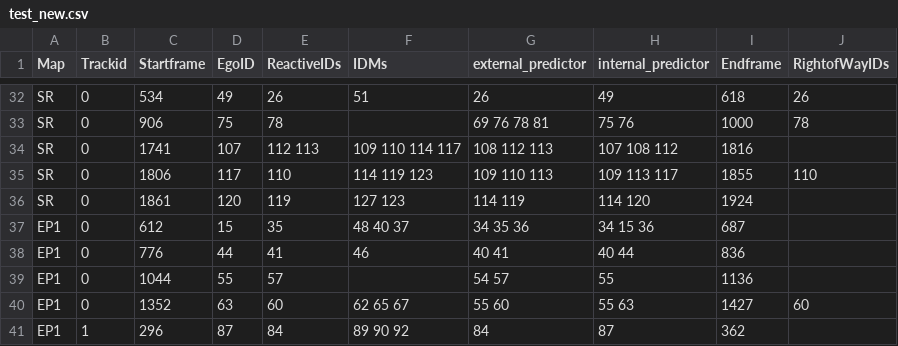
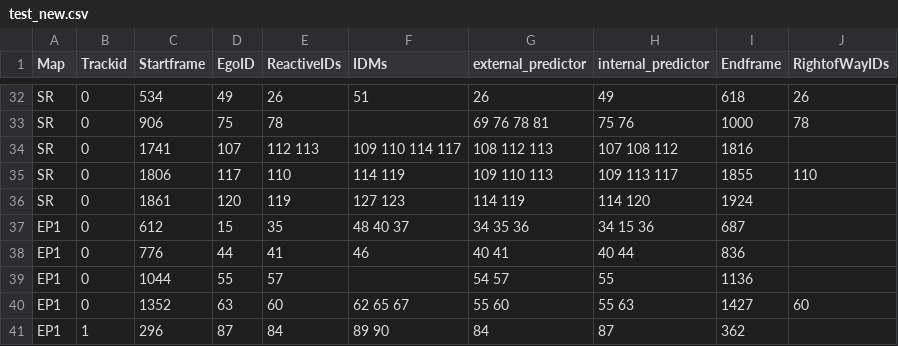
Before and after one commit to Graviti-AI/prediction-challenge, a CSV file: config_generator/test_new.csv, drawn as a sheet; only a part is shown, gaps mark what is left out.

Commit message:
update config

```diff
--- a/config_generator/test_new.csv
+++ b/config_generator/test_new.csv
@@ -34,3 +34,3 @@ SR,0,906,75,78,,69 76 78 81,75 76,1000,78
 SR,0,1741,107,112 113,109 110 114 117,108 112 113,107 108 112,1816,
-SR,0,1806,117,110,114 119 123,109 110 113,109 113 117,1855,110
+SR,0,1806,117,110,114 119,109 110 113,109 113 117,1855,110
 SR,0,1861,120,119,127 123,114 119,114 120,1924,
@@ -40,2 +40,2 @@ EP1,0,1044,55,57,,54 57,55,1136,
 EP1,0,1352,63,60,62 65 67,55 60,55 63,1427,60
-EP1,1,296,87,84,89 90 92,84,87,362,
+EP1,1,296,87,84,89 90,84,87,362,
```
Also changed, not shown: 2 other files.
